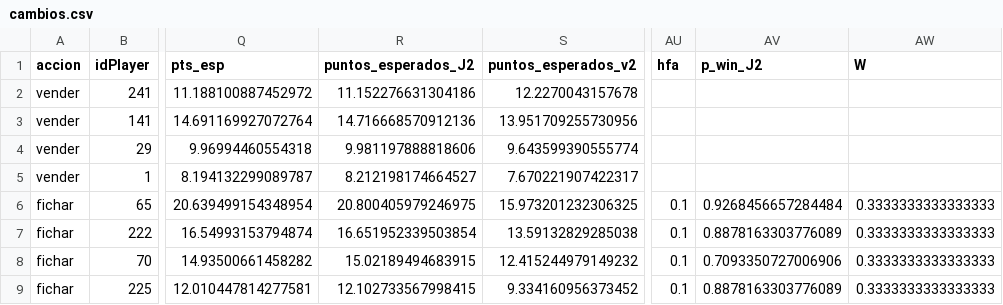
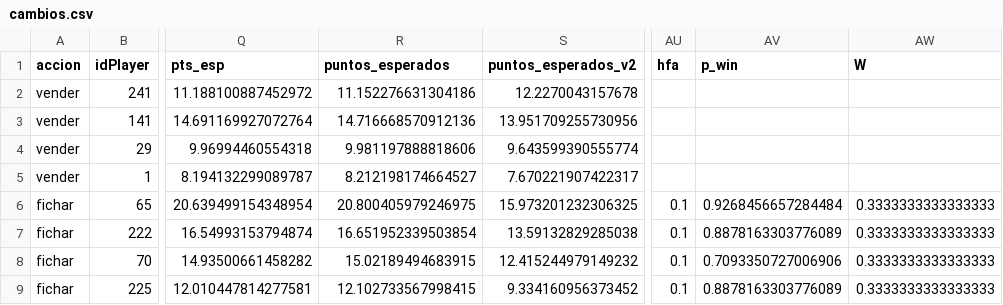
Before and after one commit to SarelaFolgar/supermanager-acb, a CSV file: data/mi_equipo/cambios.csv, drawn as a sheet; only a part is shown, gaps mark what is left out; the diff names each change by its address in the sheet, - before the commit and + after, or states it on an @@ line.

Commit message:
Revierte Pwin; reorganiza data; historico 2026-27

```diff
--- a/data/mi_equipo/cambios.csv
+++ b/data/mi_equipo/cambios.csv
-R1: puntos_esperados_J2
+R1: puntos_esperados
-AV1: p_win_J2
+AV1: p_win
```
Also changed, not shown: data/historico/2026-27/predicciones.csv, data/procesado/exploracion_suavizado.csv, 21 other files.
